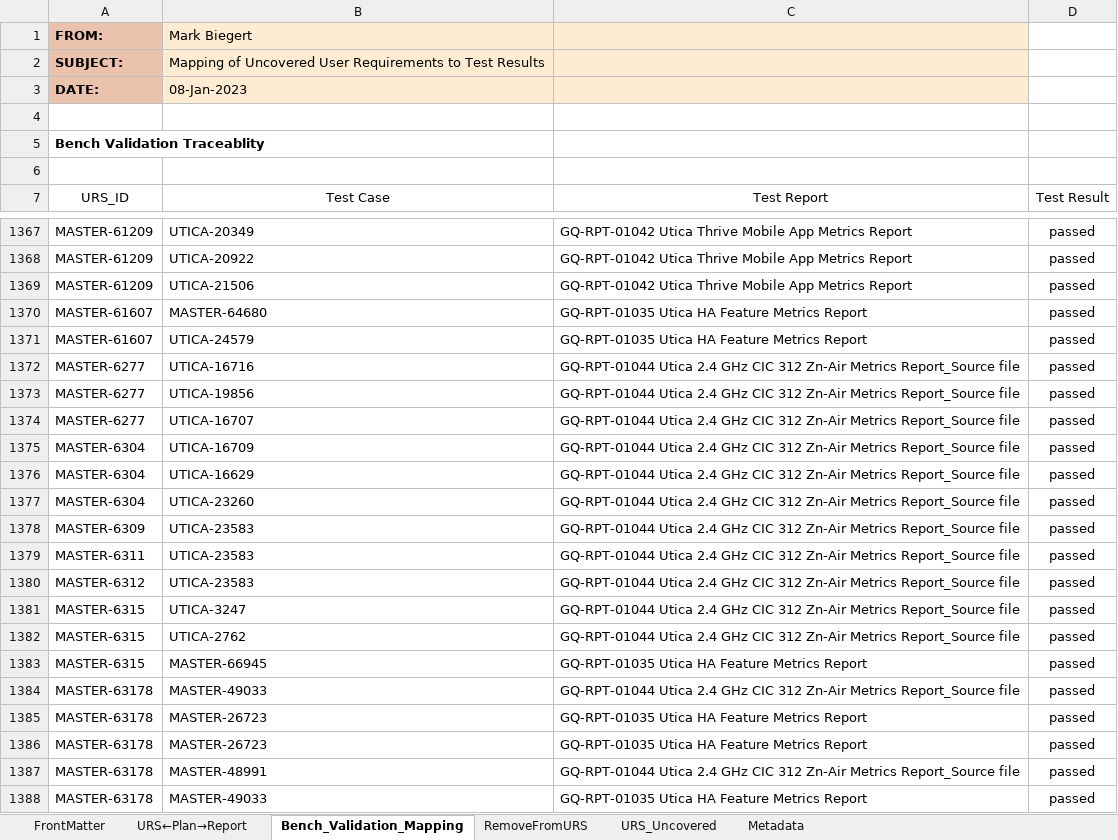
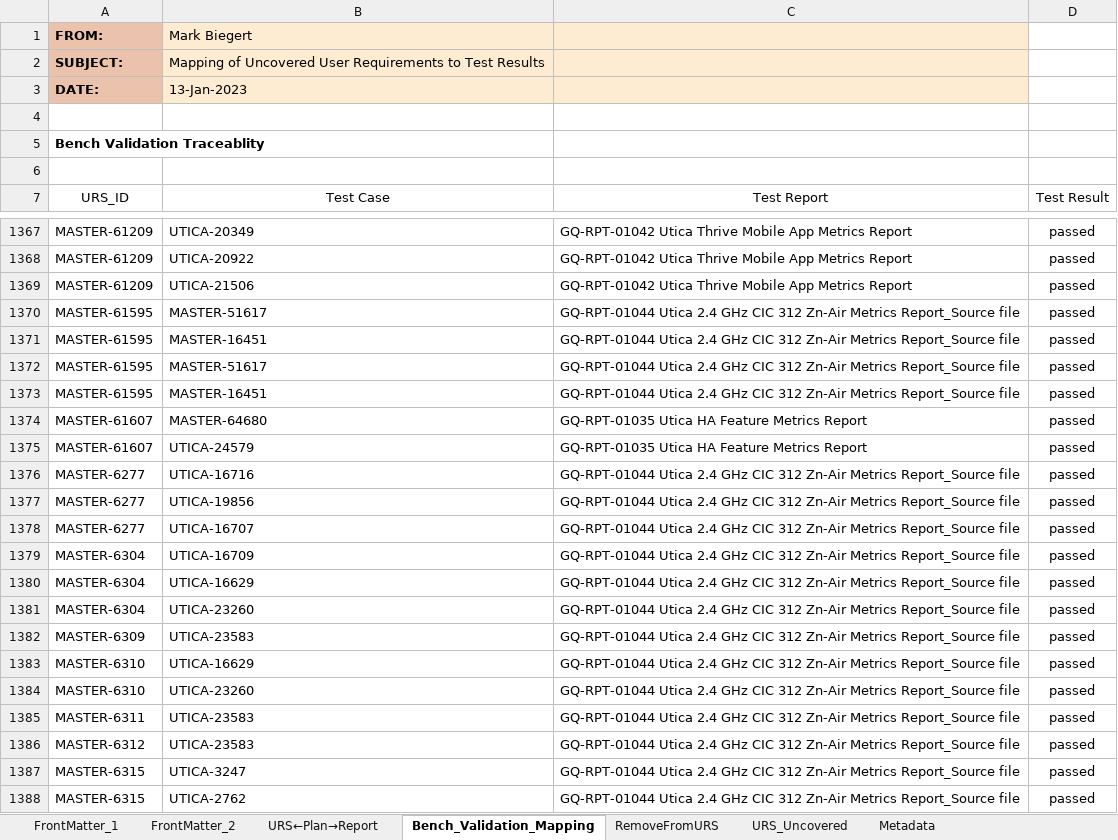
Before and after one commit to ziggle/MoreTraceability, an Excel workbook: AlternativeApproach.xlsx, sheet Bench_Validation_Mapping, drawn as a sheet; only a part is shown, gaps mark what is left out; the shorter side is filled out with more unchanged rows; values as stored, in another font and other column widths than the file's, no borders; table styles not drawn; the diff names each change by its address in the sheet, - before the commit and + after, or states it on an @@ line.

```diff
--- a/AlternativeApproach.xlsx (sheet Bench_Validation_Mapping)
+++ b/AlternativeApproach.xlsx (sheet Bench_Validation_Mapping)
-sheet tab: FrontMatter
+sheet tab: FrontMatter_1
+sheet tab: FrontMatter_2
-B3 (Test Case): 08-Jan-2023
+B3 (Test Case): 13-Jan-2023
+row 1370: MASTER-61595 | MASTER-51617 | GQ-RPT-01044 Utica 2.4 GHz CIC 312 Zn-Air Metrics Report_Source file | passed
+row 1371: MASTER-61595 | MASTER-16451 | GQ-RPT-01044 Utica 2.4 GHz CIC 312 Zn-Air Metrics Report_Source file | passed
+row 1372: MASTER-61595 | MASTER-51617 | GQ-RPT-01044 Utica 2.4 GHz CIC 312 Zn-Air Metrics Report_Source file | passed
+row 1373: MASTER-61595 | MASTER-16451 | GQ-RPT-01044 Utica 2.4 GHz CIC 312 Zn-Air Metrics Report_Source file | passed
+row 1383: MASTER-6310 | UTICA-16629 | GQ-RPT-01044 Utica 2.4 GHz CIC 312 Zn-Air Metrics Report_Source file | passed
+row 1384: MASTER-6310 | UTICA-23260 | GQ-RPT-01044 Utica 2.4 GHz CIC 312 Zn-Air Metrics Report_Source file | passed
```
Also changed, not shown: sheet URS_Uncovered, sheet RemoveFromURS, sheet Metadata, sheet URS←Plan→Report, sheet FrontMatter_1, formulas that keep their value, charts or pictures.
